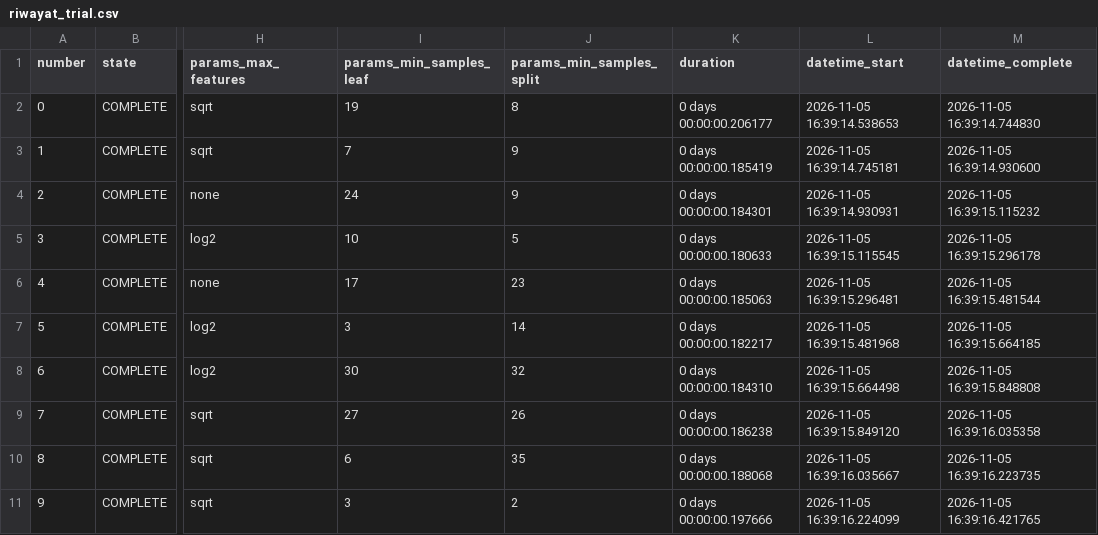
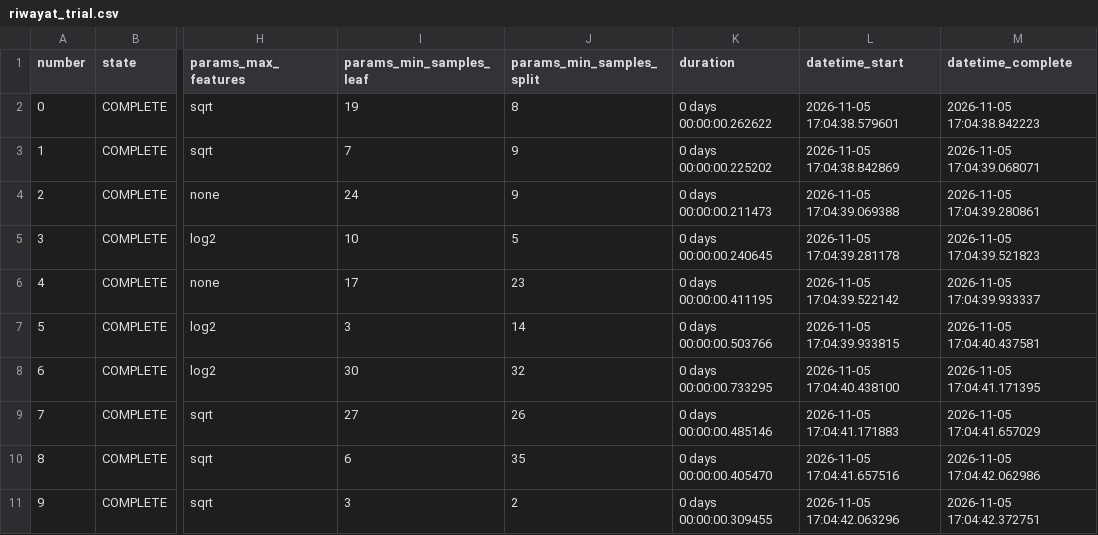
Before and after one commit to rizqiProject/tugas06-pembelajaran-mesin-kelompok02, a CSV file: eksperimen_tugas_06/hasil/optuna/riwayat_trial.csv, drawn as a sheet; only a part is shown, gaps mark what is left out; the diff covers the shown part only; the diff names each change by its address in the sheet, - before the commit and + after, or states it on an @@ line.

```diff
--- a/eksperimen_tugas_06/hasil/optuna/riwayat_trial.csv
+++ b/eksperimen_tugas_06/hasil/optuna/riwayat_trial.csv
-K2 (duration): 0 days 00:00:00.206177
+K2 (duration): 0 days 00:00:00.262622
-L2 (datetime_start): 2026-11-05 16:39:14.538653
+L2 (datetime_start): 2026-11-05 17:04:38.579601
-M2 (datetime_complete): 2026-11-05 16:39:14.744830
+M2 (datetime_complete): 2026-11-05 17:04:38.842223
-K3 (duration): 0 days 00:00:00.185419
+K3 (duration): 0 days 00:00:00.225202
-L3 (datetime_start): 2026-11-05 16:39:14.745181
+L3 (datetime_start): 2026-11-05 17:04:38.842869
-M3 (datetime_complete): 2026-11-05 16:39:14.930600
+M3 (datetime_complete): 2026-11-05 17:04:39.068071
-K4 (duration): 0 days 00:00:00.184301
+K4 (duration): 0 days 00:00:00.211473
-L4 (datetime_start): 2026-11-05 16:39:14.930931
+L4 (datetime_start): 2026-11-05 17:04:39.069388
-M4 (datetime_complete): 2026-11-05 16:39:15.115232
+M4 (datetime_complete): 2026-11-05 17:04:39.280861
-K5 (duration): 0 days 00:00:00.180633
+K5 (duration): 0 days 00:00:00.240645
-L5 (datetime_start): 2026-11-05 16:39:15.115545
+L5 (datetime_start): 2026-11-05 17:04:39.281178
-M5 (datetime_complete): 2026-11-05 16:39:15.296178
+M5 (datetime_complete): 2026-11-05 17:04:39.521823
-K6 (duration): 0 days 00:00:00.185063
+K6 (duration): 0 days 00:00:00.411195
-L6 (datetime_start): 2026-11-05 16:39:15.296481
+L6 (datetime_start): 2026-11-05 17:04:39.522142
-M6 (datetime_complete): 2026-11-05 16:39:15.481544
+M6 (datetime_complete): 2026-11-05 17:04:39.933337
-K7 (duration): 0 days 00:00:00.182217
+K7 (duration): 0 days 00:00:00.503766
-L7 (datetime_start): 2026-11-05 16:39:15.481968
+L7 (datetime_start): 2026-11-05 17:04:39.933815
-M7 (datetime_complete): 2026-11-05 16:39:15.664185
+M7 (datetime_complete): 2026-11-05 17:04:40.437581
-K8 (duration): 0 days 00:00:00.184310
+K8 (duration): 0 days 00:00:00.733295
-L8 (datetime_start): 2026-11-05 16:39:15.664498
+L8 (datetime_start): 2026-11-05 17:04:40.438100
-M8 (datetime_complete): 2026-11-05 16:39:15.848808
+M8 (datetime_complete): 2026-11-05 17:04:41.171395
-K9 (duration): 0 days 00:00:00.186238
+K9 (duration): 0 days 00:00:00.485146
-L9 (datetime_start): 2026-11-05 16:39:15.849120
+L9 (datetime_start): 2026-11-05 17:04:41.171883
-M9 (datetime_complete): 2026-11-05 16:39:16.035358
+M9 (datetime_complete): 2026-11-05 17:04:41.657029
-K10 (duration): 0 days 00:00:00.188068
+K10 (duration): 0 days 00:00:00.405470
-L10 (datetime_start): 2026-11-05 16:39:16.035667
+L10 (datetime_start): 2026-11-05 17:04:41.657516
-M10 (datetime_complete): 2026-11-05 16:39:16.223735
+M10 (datetime_complete): 2026-11-05 17:04:42.062986
-K11 (duration): 0 days 00:00:00.197666
+K11 (duration): 0 days 00:00:00.309455
-L11 (datetime_start): 2026-11-05 16:39:16.224099
+L11 (datetime_start): 2026-11-05 17:04:42.063296
-M11 (datetime_complete): 2026-11-05 16:39:16.421765
+M11 (datetime_complete): 2026-11-05 17:04:42.372751
```
Also changed, not shown: 60 edited cells elsewhere in this file, 16 other files.
